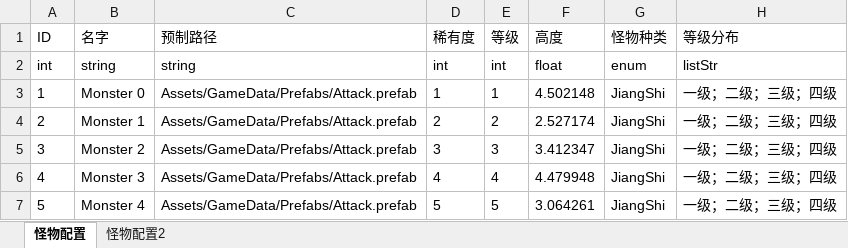
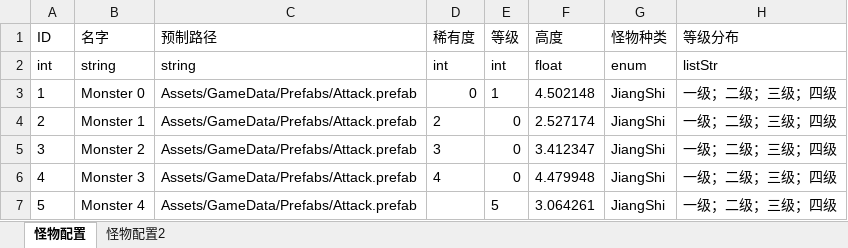
Before and after one commit to luweiDavid/FrameworkLearning, an Excel workbook: OuterConfigData/Excel/G怪物.xlsx, sheet 怪物配置, drawn as a sheet; values as stored, in another font and other column widths than the file's, no borders; the diff names each change by its address in the sheet, - before the commit and + after, or states it on an @@ line.

Commit message:
excel to xml

```diff
--- a/OuterConfigData/Excel/G怪物.xlsx (sheet 怪物配置)
+++ b/OuterConfigData/Excel/G怪物.xlsx (sheet 怪物配置)
-D3 (稀有度): 1
+D3 (稀有度): 0
-E4 (等级): 2
+E4 (等级): 0
-E5 (等级): 3
+E5 (等级): 0
-E6 (等级): 4
+E6 (等级): 0
-D7 (稀有度): 5
+D7 (稀有度): (empty)
```
Also changed, not shown: 39 other files.
